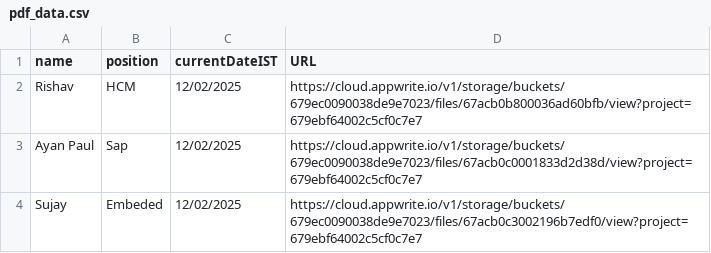
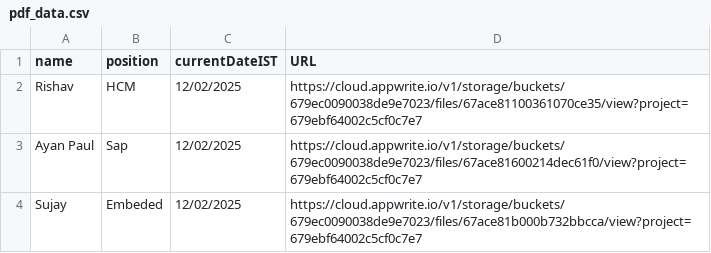
Before and after one commit to tech-DBS/server, a CSV file: CSV/pdf_data.csv, drawn as a sheet.

Commit message:
Update pdf_data.csv

```diff
--- a/CSV/pdf_data.csv
+++ b/CSV/pdf_data.csv
@@ -1,4 +1,4 @@
 "name","position","currentDateIST","URL"
-"Rishav","HCM","12/02/2025","https://cloud.appwrite.io/v1/storage/buckets/679ec0090038de9e7023/files/67acb0b800036ad60bfb/view?project=679ebf64002c5cf0c7e7"
-"Ayan Paul","Sap","12/02/2025","https://cloud.appwrite.io/v1/storage/buckets/679ec0090038de9e7023/files/67acb0c0001833d2d38d/view?project=679ebf64002c5cf0c7e7"
-"Sujay","Embeded","12/02/2025","https://cloud.appwrite.io/v1/storage/buckets/679ec0090038de9e7023/files/67acb0c3002196b7edf0/view?project=679ebf64002c5cf0c7e7"
+"Rishav","HCM","12/02/2025","https://cloud.appwrite.io/v1/storage/buckets/679ec0090038de9e7023/files/67ace81100361070ce35/view?project=679ebf64002c5cf0c7e7"
+"Ayan Paul","Sap","12/02/2025","https://cloud.appwrite.io/v1/storage/buckets/679ec0090038de9e7023/files/67ace81600214dec61f0/view?project=679ebf64002c5cf0c7e7"
+"Sujay","Embeded","12/02/2025","https://cloud.appwrite.io/v1/storage/buckets/679ec0090038de9e7023/files/67ace81b000b732bbcca/view?project=679ebf64002c5cf0c7e7"
```
